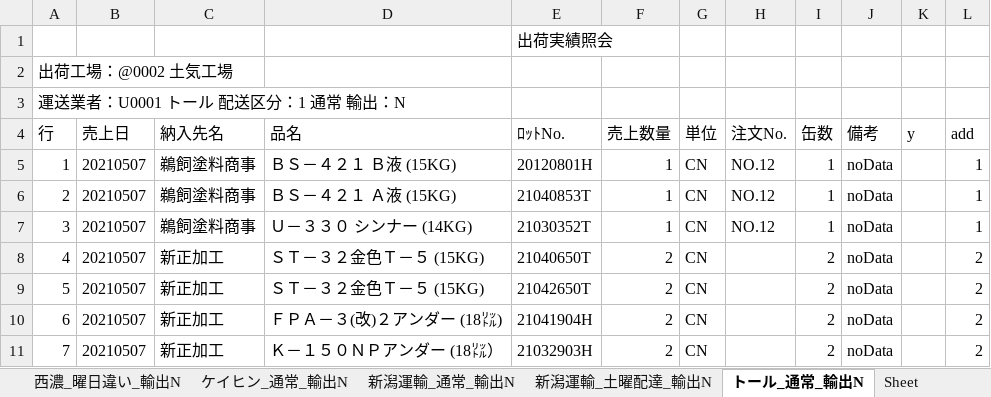
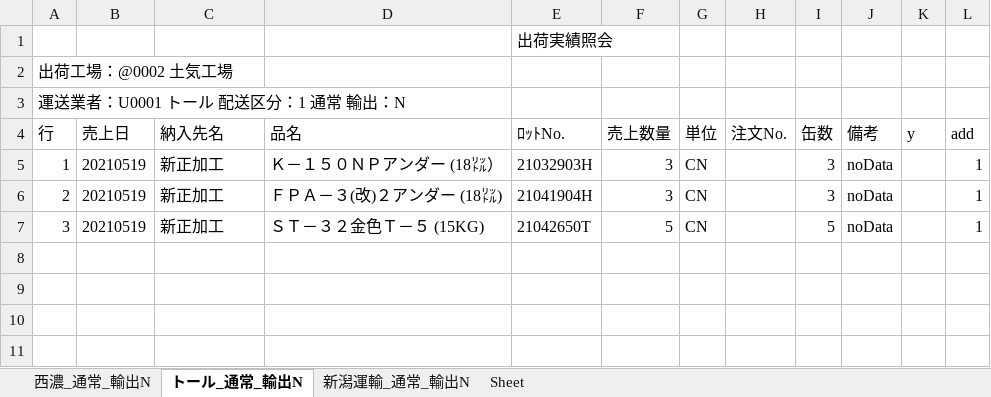
Before and after one commit to ogashira/syukka, an Excel workbook: Program/出荷実績照会_土気.xlsx, sheet トール_通常_輸出N, drawn as a sheet; values as stored, in another font and other column widths than the file's, no borders; charts and pictures not drawn; the diff names each change by its address in the sheet, - before the commit and + after, or states it on an @@ line.

```diff
--- a/Program/出荷実績照会_土気.xlsx (sheet トール_通常_輸出N)
+++ b/Program/出荷実績照会_土気.xlsx (sheet トール_通常_輸出N)
-sheet tab: 西濃_曜日違い_輸出N
-sheet tab: ケイヒン_通常_輸出N
-sheet tab: 新潟運輸_土曜配達_輸出N
@@ sheet tab order changed: 西濃_通常_輸出N | トール_通常_輸出N | 新潟運輸_通常_輸出N | Sheet @@
-B5:B7 (売上日): 20210507
+B5:B7 (売上日): 20210519
-C5:C7 (納入先名): 鵜飼塗料商事
+C5:C7 (納入先名): 新正加工
-D5 (品名): ＢＳ－４２１ Ｂ液 (15KG)
+D5 (品名): Ｋ－１５０ＮＰアンダー (18㍑）
-E5 (ﾛｯﾄNo.): 20120801H
+E5 (ﾛｯﾄNo.): 21032903H
-F5:F6 (売上数量): 1
+F5:F6 (売上数量): 3
-H5:H7 (注文No.): NO.12
+H5:H7 (注文No.): (empty)
-I5:I6 (缶数): 1
+I5:I6 (缶数): 3
-D6 (品名): ＢＳ－４２１ Ａ液 (15KG)
+D6 (品名): ＦＰＡ－３(改)２アンダー (18㍑)
-E6 (ﾛｯﾄNo.): 21040853T
+E6 (ﾛｯﾄNo.): 21041904H
-D7 (品名): Ｕ－３３０ シンナー (14KG)
+D7 (品名): ＳＴ－３２金色Ｔ－５ (15KG)
-E7 (ﾛｯﾄNo.): 21030352T
+E7 (ﾛｯﾄNo.): 21042650T
-F7 (売上数量): 1
+F7 (売上数量): 5
-I7 (缶数): 1
+I7 (缶数): 5
-row 8: 4 | 20210507 | 新正加工 | ＳＴ－３２金色Ｔ－５ (15KG) | 21040650T | 2 | CN |  | 2 | noData |  | 2
-row 9: 5 | 20210507 | 新正加工 | ＳＴ－３２金色Ｔ－５ (15KG) | 21042650T | 2 | CN |  | 2 | noData |  | 2
-row 10: 6 | 20210507 | 新正加工 | ＦＰＡ－３(改)２アンダー (18㍑) | 21041904H | 2 | CN |  | 2 | noData |  | 2
-row 11: 7 | 20210507 | 新正加工 | Ｋ－１５０ＮＰアンダー (18㍑） | 21032903H | 2 | CN |  | 2 | noData |  | 2
```
Also changed, not shown: sheet 西濃_通常_輸出N, sheet 新潟運輸_通常_輸出N, other sheet tabs, charts or pictures, Program/出荷実績照会_本社.xlsx, 8 other files.
